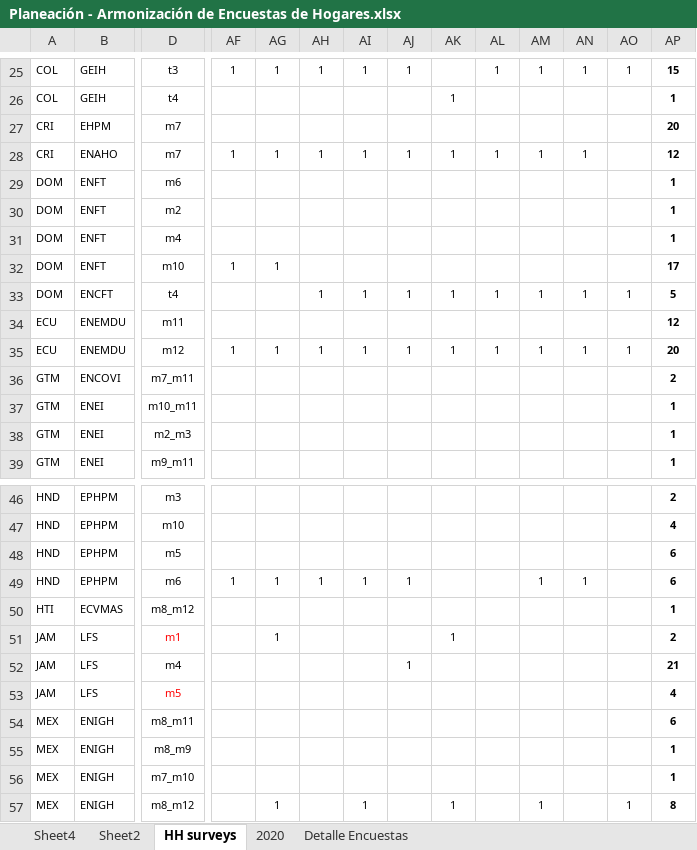
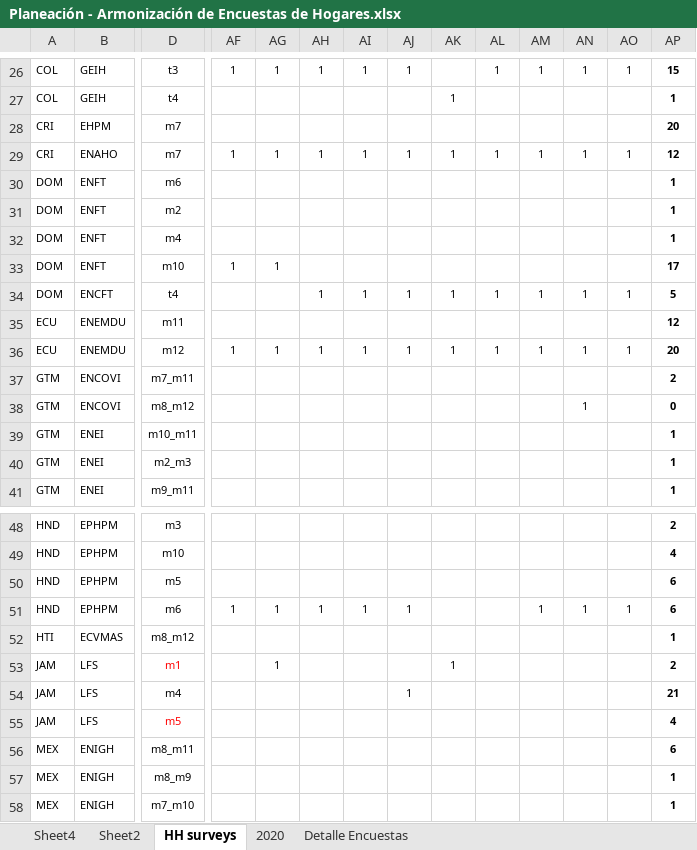
Before and after one commit to BID-DATA/calculo_indicators_R, an Excel workbook: Inputs/Planeación - Armonización de Encuestas de Hogares.xlsx, sheet HH surveys, drawn as a sheet; only a part is shown, gaps mark what is left out; the shorter side is filled out with more unchanged rows; values as stored, in another font and other column widths than the file's, no borders; table styles not drawn; addresses are those after the commit; rows hold the shown columns only; the diff covers the shown part only; the diff names each change by its address in the sheet, - before the commit and + after, or states it on an @@ line.

```diff
--- a/Inputs/Planeación - Armonización de Encuestas de Hogares.xlsx (sheet HH surveys)
+++ b/Inputs/Planeación - Armonización de Encuestas de Hogares.xlsx (sheet HH surveys)
-AO29: (empty)
+AO29: 1
+row 38: GTM | ENCOVI | m8_m12 |  |  |  |  |  |  |  |  | 1 |  | 0
-AO51: (empty)
+AO51: 1
```
Also changed, not shown: 4 added rows and 22 edited cells elsewhere in this sheet, formulas that keep their value, 1 other file.
